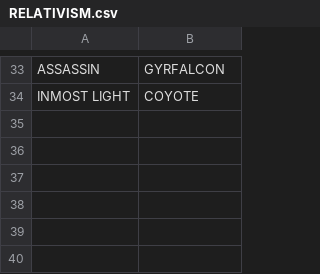
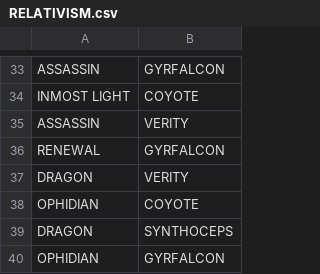
Before and after one commit to foooooooooooooooooooooooooootw/Pale-Heart-Drop-Rates-Dataset, a CSV file: RELATIVISM.csv, drawn as a sheet; only a part is shown, gaps mark what is left out; the diff names each change by its address in the sheet, - before the commit and + after, or states it on an @@ line.

Commit message:
Update RELATIVISM.csv

```diff
--- a/RELATIVISM.csv
+++ b/RELATIVISM.csv
+row 35: ASSASSIN | VERITY
+row 36: RENEWAL | GYRFALCON
+row 37: DRAGON | VERITY
+row 38: OPHIDIAN | COYOTE
+row 39: DRAGON | SYNTHOCEPS
+row 40: OPHIDIAN | GYRFALCON
```
